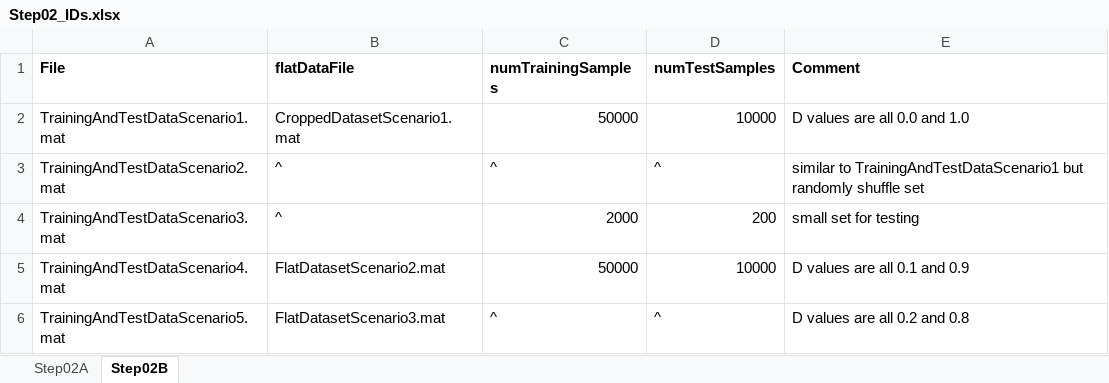
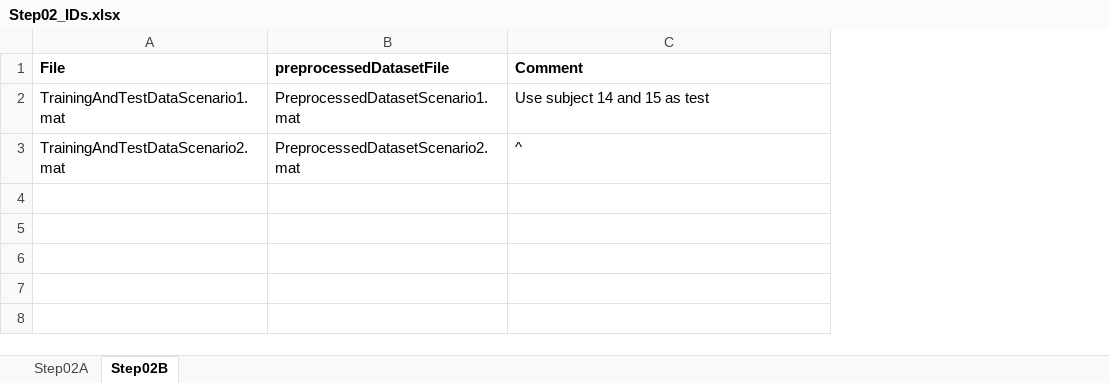
Before and after one commit to clum/MatlabAIML, an Excel workbook: Applications/YaleFaces/Step02_PreprocessDataset/Step02_IDs.xlsx, sheet Step02B, drawn as a sheet; values as stored, in another font and other column widths than the file's, no borders; removed rows and columns are numbered as before the commit, all else as after; the diff names each change by its address in the sheet, - before the commit and + after, or states it on an @@ line.

```diff
--- a/Applications/YaleFaces/Step02_PreprocessDataset/Step02_IDs.xlsx (sheet Step02B)
+++ b/Applications/YaleFaces/Step02_PreprocessDataset/Step02_IDs.xlsx (sheet Step02B)
-column B (flatDataFile), rows 2-3: CroppedDatasetScenario1.mat | ^
-column C (numTrainingSamples), rows 2-3: 50000 | ^
-column D (numTestSamples), rows 2-3: 10000 | ^
+column B (preprocessedDatasetFile), rows 2-3: PreprocessedDatasetScenario1.mat | PreprocessedDatasetScenario2.mat
-C2 (Comment): D values are all 0.0 and 1.0
+C2 (Comment): Use subject 14 and 15 as test
-C3 (Comment): similar to TrainingAndTestDataScenario1 but randomly shuffle set
+C3 (Comment): ^
-row 4: TrainingAndTestDataScenario3.mat | ^ | 2000 | 200 | small set for testing
-row 5: TrainingAndTestDataScenario4.mat | FlatDatasetScenario2.mat | 50000 | 10000 | D values are all 0.1 and 0.9
-row 6: TrainingAndTestDataScenario5.mat | FlatDatasetScenario3.mat | ^ | ^ | D values are all 0.2 and 0.8
```
Also changed, not shown: sheet Step02A, Applications/YaleFaces/Step03_PrincipalComponentAnalysis/Step03_IDs.xlsx, 7 other files.
